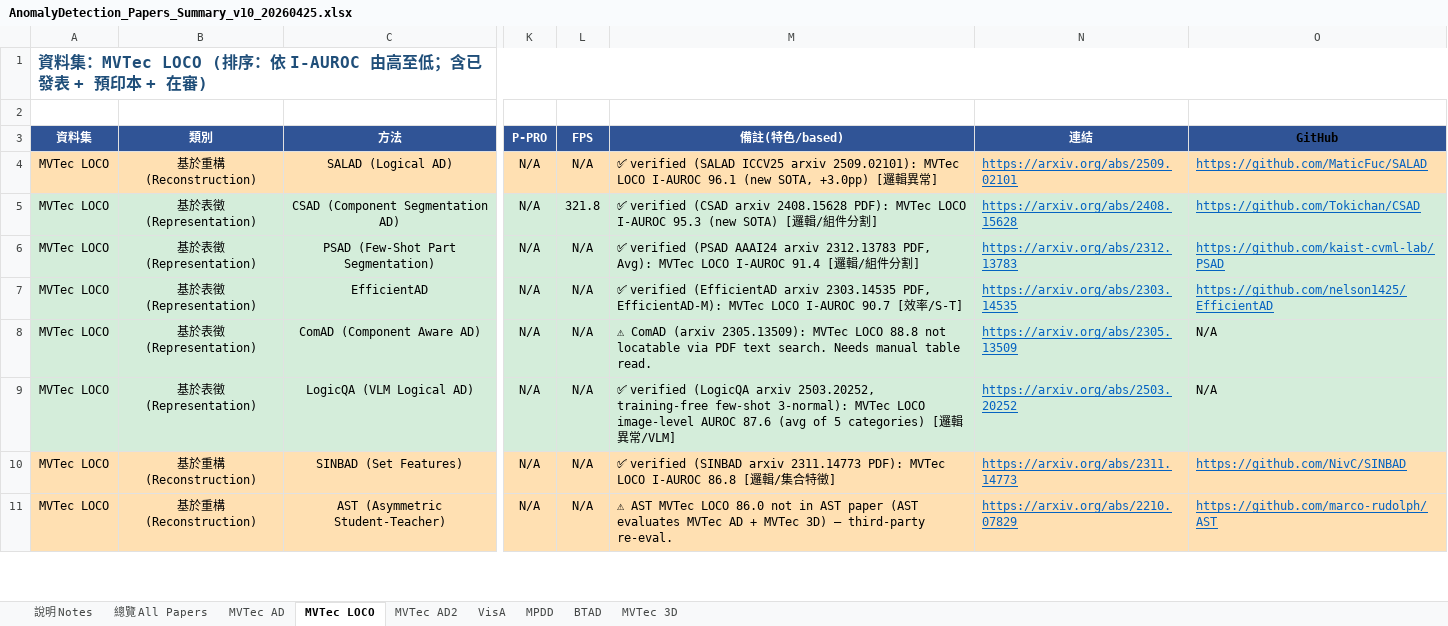
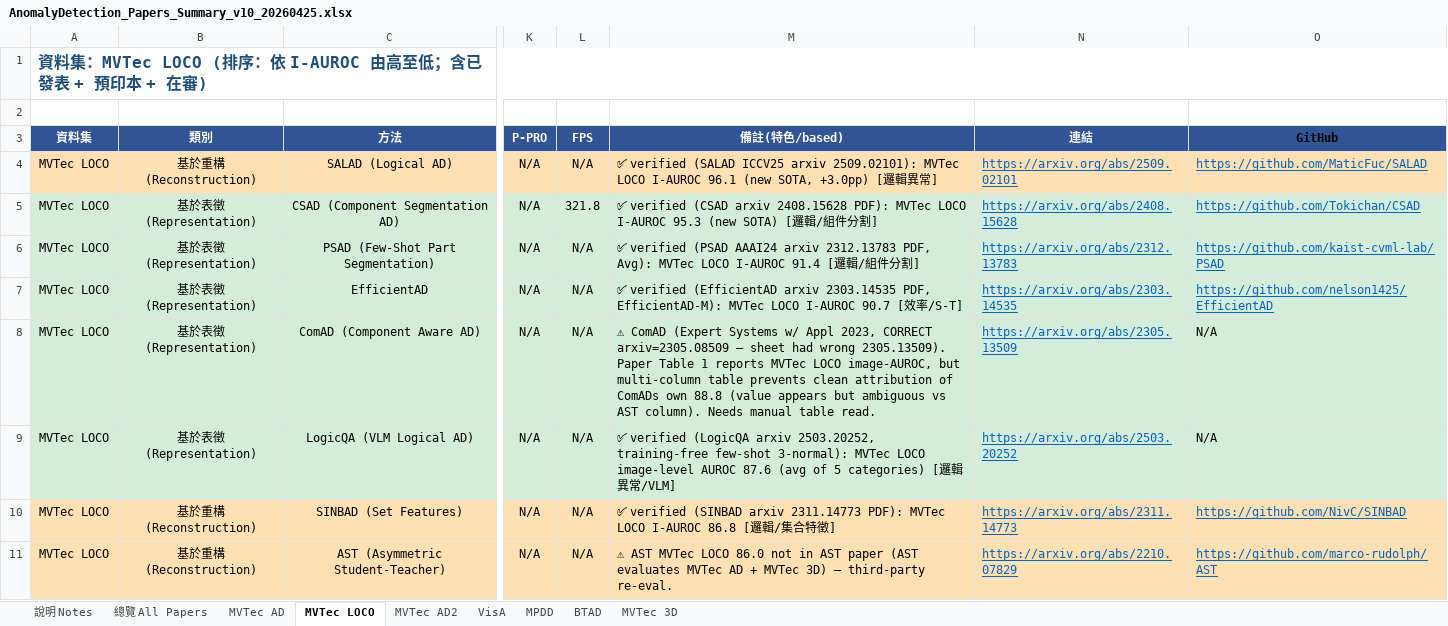
Before and after one commit to 112378074/NTUT-IVI-Lab--SOTA-Literature-Viewer, an Excel workbook: AnomalyDetection_Papers_Summary_v10_20260425.xlsx, sheet MVTec LOCO, drawn as a sheet; only a part is shown, gaps mark what is left out; values as stored, in another font and other column widths than the file's, no borders; the diff names each change by its address in the sheet, - before the commit and + after, or states it on an @@ line.

Commit message:
verify AD round 8: UniNet(99.9/97.7), MeDS(99.4), Training-Free Diffusion(99.0/97.5) confirmed via CVF PDFs; DefectFill VisA flagged not-in-paper; ComAD arxiv ID corrected

```diff
--- a/AnomalyDetection_Papers_Summary_v10_20260425.xlsx (sheet MVTec LOCO)
+++ b/AnomalyDetection_Papers_Summary_v10_20260425.xlsx (sheet MVTec LOCO)
-M8 (備註(特色/based)): ⚠ ComAD (arxiv 2305.13509): MVTec LOCO 88.8 not locatable via PDF text search. Needs manual…
+M8 (備註(特色/based)): ⚠ ComAD (Expert Systems w/ Appl 2023, CORRECT arxiv=2305.08509 — sheet had wrong 2305.13509). Paper Table 1 reports MVTec LOCO image-AUROC, but multi-column table prevents clean attribution of ComADs own 88.8 (value appears but ambiguous vs AST column). Needs manual…
```
Also changed, not shown: sheet MVTec AD, sheet VisA, sheet BTAD, 2 other files.
